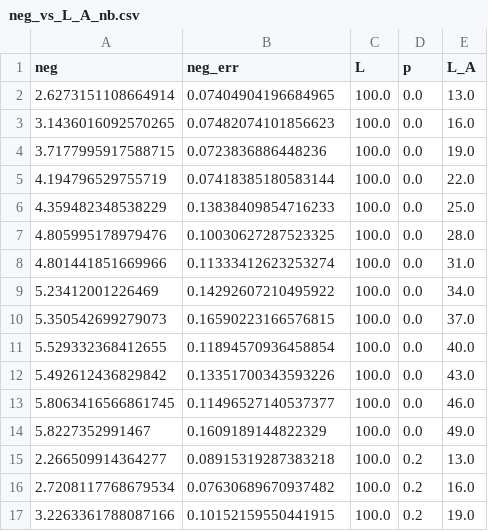
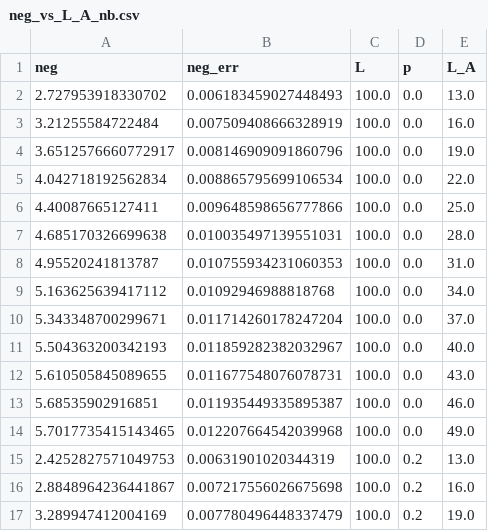
Before and after one commit to acroscarrillo/OQS_non_commuting_AB, a CSV file: data/neg_vs_L_A_nb.csv, drawn as a sheet; only a part is shown; the diff covers the shown part only.

```diff
--- a/data/neg_vs_L_A_nb.csv
+++ b/data/neg_vs_L_A_nb.csv
@@ -1,17 +1,17 @@
 neg,neg_err,L,p,L_A
-2.6273151108664914,0.07404904196684965,100.0,0.0,13.0
-3.1436016092570265,0.07482074101856623,100.0,0.0,16.0
-3.7177995917588715,0.0723836886448236,100.0,0.0,19.0
-4.194796529755719,0.07418385180583144,100.0,0.0,22.0
-4.359482348538229,0.13838409854716233,100.0,0.0,25.0
-4.805995178979476,0.10030627287523325,100.0,0.0,28.0
-4.801441851669966,0.11333412623253274,100.0,0.0,31.0
-5.23412001226469,0.14292607210495922,100.0,0.0,34.0
-5.350542699279073,0.16590223166576815,100.0,0.0,37.0
-5.529332368412655,0.11894570936458854,100.0,0.0,40.0
-5.492612436829842,0.13351700343593226,100.0,0.0,43.0
-5.8063416566861745,0.11496527140537377,100.0,0.0,46.0
-5.8227352991467,0.1609189144822329,100.0,0.0,49.0
-2.266509914364277,0.08915319287383218,100.0,0.2,13.0
-2.7208117768679534,0.07630689670937482,100.0,0.2,16.0
-3.2263361788087166,0.10152159550441915,100.0,0.2,19.0
+2.727953918330702,0.006183459027448493,100.0,0.0,13.0
+3.21255584722484,0.007509408666328919,100.0,0.0,16.0
+3.6512576660772917,0.008146909091860796,100.0,0.0,19.0
+4.042718192562834,0.008865795699106534,100.0,0.0,22.0
+4.40087665127411,0.009648598656777866,100.0,0.0,25.0
+4.685170326699638,0.010035497139551031,100.0,0.0,28.0
+4.95520241813787,0.010755934231060353,100.0,0.0,31.0
+5.163625639417112,0.01092946988818768,100.0,0.0,34.0
+5.343348700299671,0.011714260178247204,100.0,0.0,37.0
+5.504363200342193,0.011859282382032967,100.0,0.0,40.0
+5.610505845089655,0.011677548076078731,100.0,0.0,43.0
+5.68535902916851,0.011935449335895387,100.0,0.0,46.0
+5.7017735415143465,0.012207664542039968,100.0,0.0,49.0
+2.4252827571049753,0.00631901020344319,100.0,0.2,13.0
+2.8848964236441867,0.007217556026675698,100.0,0.2,16.0
+3.289947412004169,0.007780496448337479,100.0,0.2,19.0
```
Also changed, not shown: 98 edited cells elsewhere in this file, 4 other files.
